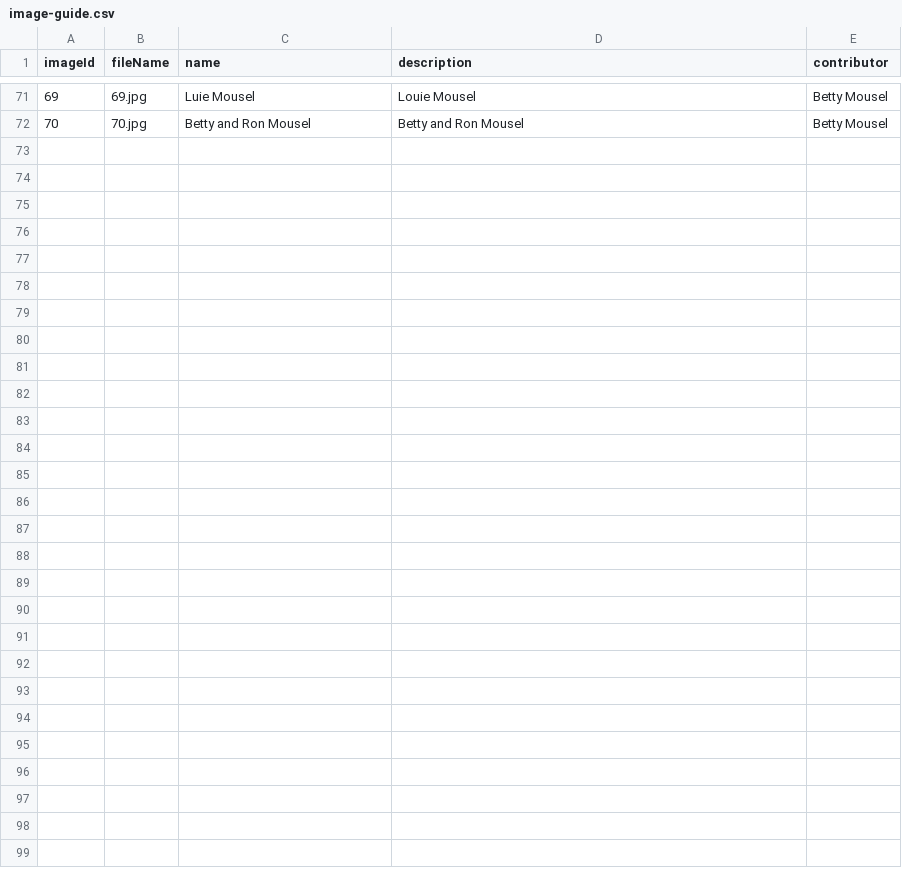
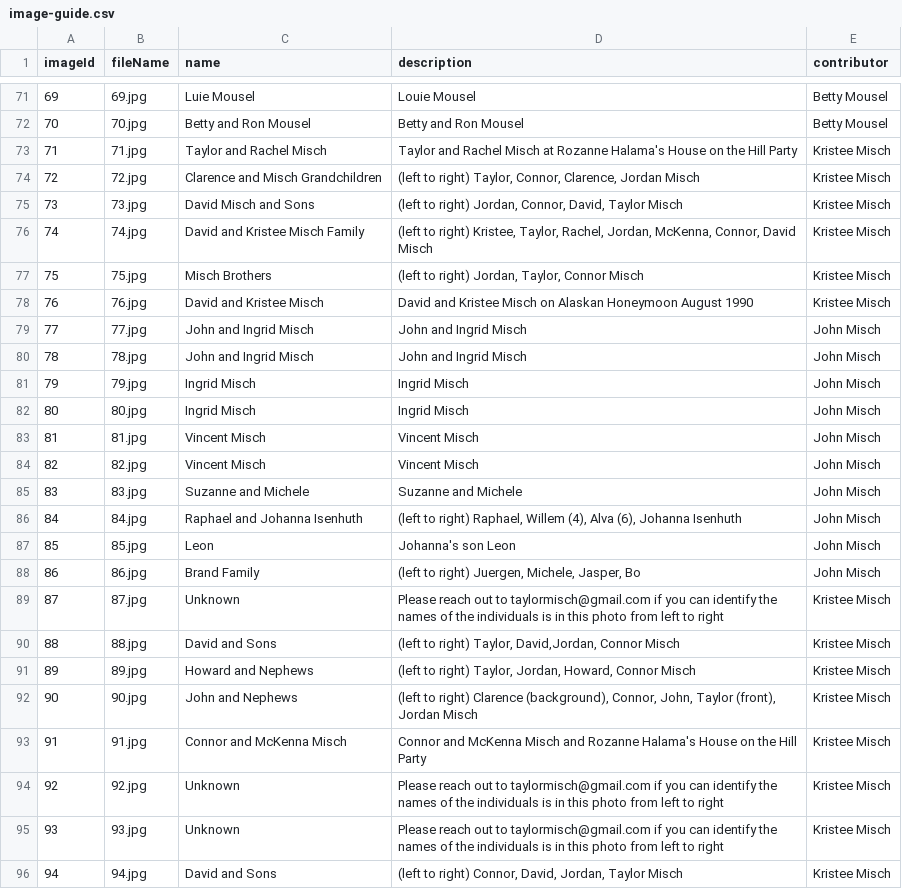
Before and after one commit to taylor-misch/2025-misch-reunion, a CSV file: images/photos/image-guide.csv, drawn as a sheet; only a part is shown, gaps mark what is left out; the diff names each change by its address in the sheet, - before the commit and + after, or states it on an @@ line.

Commit message:
Adding many more photos from John and Kristee Misch

```diff
--- a/images/photos/image-guide.csv
+++ b/images/photos/image-guide.csv
+row 73: 71 | 71.jpg | Taylor and Rachel Misch | Taylor and Rachel Misch at Rozanne Halama's House on the Hill Party | Kristee Misch
+row 74: 72 | 72.jpg | Clarence and Misch Grandchildren | (left to right) Taylor, Connor, Clarence, Jordan Misch | Kristee Misch
+row 75: 73 | 73.jpg | David Misch and Sons | (left to right) Jordan, Connor, David, Taylor Misch | Kristee Misch
+row 76: 74 | 74.jpg | David and Kristee Misch Family | (left to right) Kristee, Taylor, Rachel, Jordan, McKenna, Connor, David Misch | Kristee Misch
+row 77: 75 | 75.jpg | Misch Brothers | (left to right) Jordan, Taylor, Connor Misch | Kristee Misch
+row 78: 76 | 76.jpg | David and Kristee Misch | David and Kristee Misch on Alaskan Honeymoon August 1990 | Kristee Misch
+row 79: 77 | 77.jpg | John and Ingrid Misch | John and Ingrid Misch | John Misch
+row 80: 78 | 78.jpg | John and Ingrid Misch | John and Ingrid Misch | John Misch
+row 81: 79 | 79.jpg | Ingrid Misch | Ingrid Misch | John Misch
+row 82: 80 | 80.jpg | Ingrid Misch | Ingrid Misch | John Misch
+row 83: 81 | 81.jpg | Vincent Misch | Vincent Misch | John Misch
+row 84: 82 | 82.jpg | Vincent Misch | Vincent Misch | John Misch
+row 85: 83 | 83.jpg | Suzanne and Michele | Suzanne and Michele | John Misch
+row 86: 84 | 84.jpg | Raphael and Johanna Isenhuth | (left to right) Raphael, Willem (4), Alva (6), Johanna Isenhuth | John Misch
+row 87: 85 | 85.jpg | Leon | Johanna's son Leon | John Misch
+row 88: 86 | 86.jpg | Brand Family | (left to right) Juergen, Michele, Jasper, Bo | John Misch
+row 89: 87 | 87.jpg | Unknown | Please reach out to taylormisch@gmail.com if you can identify the names of the individuals is in this photo from left to right | Kristee Misch
+row 90: 88 | 88.jpg | David and Sons | (left to right) Taylor, David,Jordan, Connor Misch | Kristee Misch
+row 91: 89 | 89.jpg | Howard and Nephews | (left to right) Taylor, Jordan, Howard, Connor Misch | Kristee Misch
+row 92: 90 | 90.jpg | John and Nephews | (left to right) Clarence (background), Connor, John, Taylor (front), Jordan Misch | Kristee Misch
+row 93: 91 | 91.jpg | Connor and McKenna Misch | Connor and McKenna Misch and Rozanne Halama's House on the Hill Party | Kristee Misch
+row 94: 92 | 92.jpg | Unknown | Please reach out to taylormisch@gmail.com if you can identify the names of the individuals is in this photo from left to right | Kristee Misch
+row 95: 93 | 93.jpg | Unknown | Please reach out to taylormisch@gmail.com if you can identify the names of the individuals is in this photo from left to right | Kristee Misch
+row 96: 94 | 94.jpg | David and Sons | (left to right) Connor, David, Jordan, Taylor Misch | Kristee Misch
```
Also changed, not shown: 26 other files.
